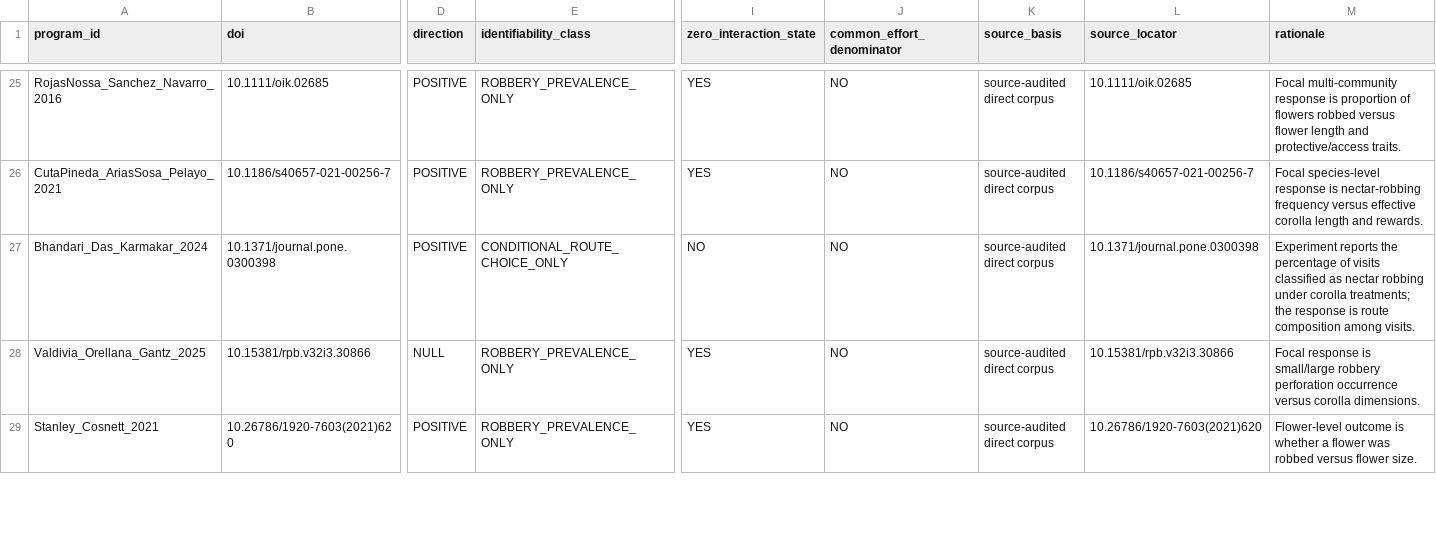
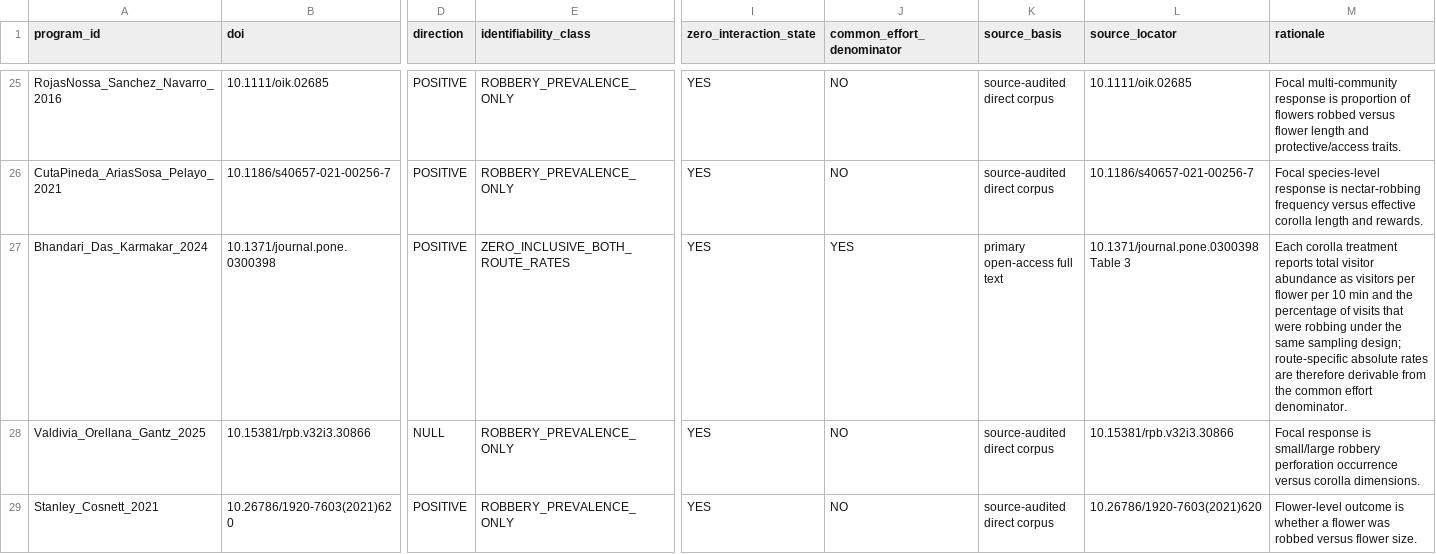
Before and after one commit to zuizui0223/bita, a CSV file: empirical/floral_defence_selectivity/formal_bibliographic_frame_v2/DIRECT_ACCESS_GEOMETRY_ROUTE_RATE_IDENTIFIABILITY_AUDIT_V1.csv, drawn as a sheet; only a part is shown, gaps mark what is left out; the diff covers the shown part only; the diff names each change by its address in the sheet, - before the commit and + after, or states it on an @@ line.

Commit message:
Refine route-rate identifiability after source re-audit

```diff
--- a/empirical/floral_defence_selectivity/formal_bibliographic_frame_v2/DIRECT_ACCESS_GEOMETRY_ROUTE_RATE_IDENTIFIABILITY_AUDIT_V1.csv
+++ b/empirical/floral_defence_selectivity/formal_bibliographic_frame_v2/DIRECT_ACCESS_GEOMETRY_ROUTE_RATE_IDENTIFIABILITY_AUDIT_V1.csv
-E27 (identifiability_class): CONDITIONAL_ROUTE_CHOICE_ONLY
+E27 (identifiability_class): ZERO_INCLUSIVE_BOTH_ROUTE_RATES
-I27 (zero_interaction_state): NO
+I27 (zero_interaction_state): YES
-J27 (common_effort_denominator): NO
+J27 (common_effort_denominator): YES
-K27 (source_basis): source-audited direct corpus
+K27 (source_basis): primary open-access full text
-L27 (source_locator): 10.1371/journal.pone.0300398
+L27 (source_locator): 10.1371/journal.pone.0300398 Table 3
-M27 (rationale): Experiment reports the percentage of visits classified as nectar robbing under corolla treatments; the response is route composition among visits.
+M27 (rationale): Each corolla treatment reports total visitor abundance as visitors per flower per 10 min and the percentage of visits that were robbing under the same sampling design; route-specific absolute rates are therefore derivable from the common effort denominator.
```
Also changed, not shown: 12 edited cells elsewhere in this file.
